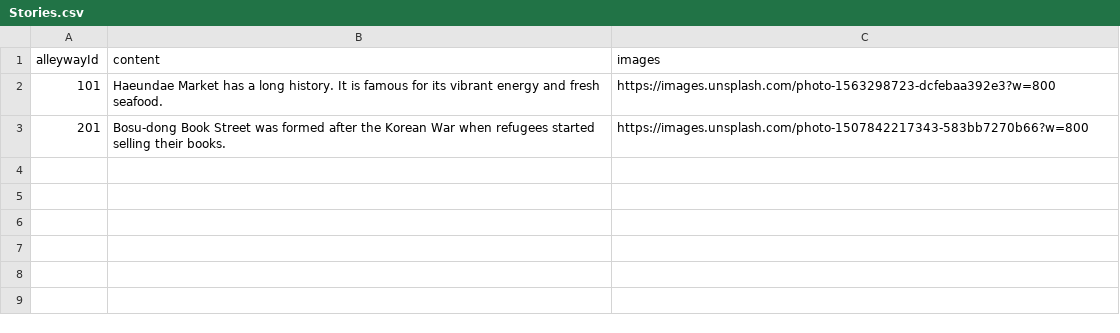
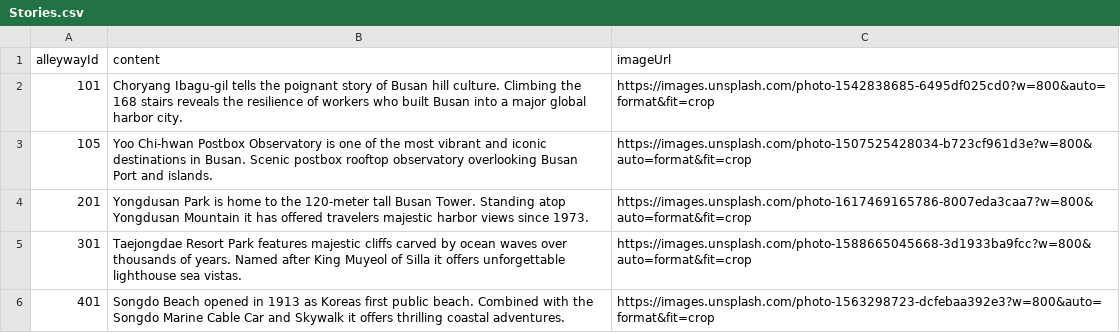
Before and after one commit to jijeongin53-ops/scentrip, a CSV file: google_sheets_templates/Stories.csv, drawn as a sheet.

Commit message:
Add high quality photo mappings for all 40 spots with fallback and update Stories sync

```diff
--- a/google_sheets_templates/Stories.csv
+++ b/google_sheets_templates/Stories.csv
@@ -1,3 +1,6 @@
-alleywayId,content,images
-101,"Haeundae Market has a long history. It is famous for its vibrant energy and fresh seafood.",https://images.unsplash.com/photo-1563298723-dcfebaa392e3?w=800
-201,"Bosu-dong Book Street was formed after the Korean War when refugees started selling their books.",https://images.unsplash.com/photo-1507842217343-583bb7270b66?w=800
+alleywayId,content,imageUrl
+101,Choryang Ibagu-gil tells the poignant story of Busan hill culture. Climbing the 168 stairs reveals the resilience of workers who built Busan into a major global harbor city.,https://images.unsplash.com/photo-1542838685-6495df025cd0?w=800&auto=format&fit=crop
+105,Yoo Chi-hwan Postbox Observatory is one of the most vibrant and iconic destinations in Busan. Scenic postbox rooftop observatory overlooking Busan Port and islands.,https://images.unsplash.com/photo-1507525428034-b723cf961d3e?w=800&auto=format&fit=crop
+201,Yongdusan Park is home to the 120-meter tall Busan Tower. Standing atop Yongdusan Mountain it has offered travelers majestic harbor views since 1973.,https://images.unsplash.com/photo-1617469165786-8007eda3caa7?w=800&auto=format&fit=crop
+301,Taejongdae Resort Park features majestic cliffs carved by ocean waves over thousands of years. Named after King Muyeol of Silla it offers unforgettable lighthouse sea vistas.,https://images.unsplash.com/photo-1588665045668-3d1933ba9fcc?w=800&auto=format&fit=crop
+401,Songdo Beach opened in 1913 as Koreas first public beach. Combined with the Songdo Marine Cable Car and Skywalk it offers thrilling coastal adventures.,https://images.unsplash.com/photo-1563298723-dcfebaa392e3?w=800&auto=format&fit=crop
```
Also changed, not shown: 2 other files.
